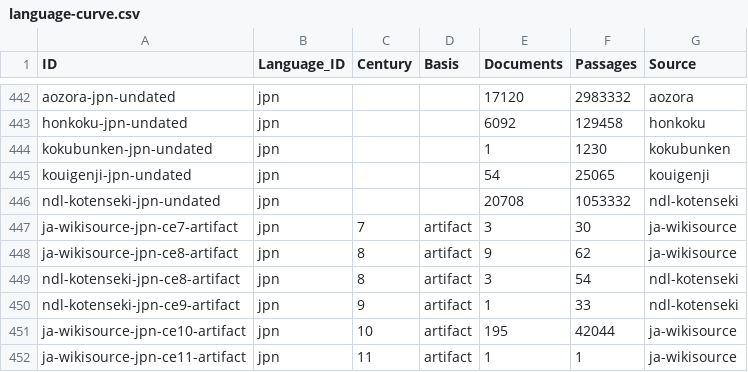
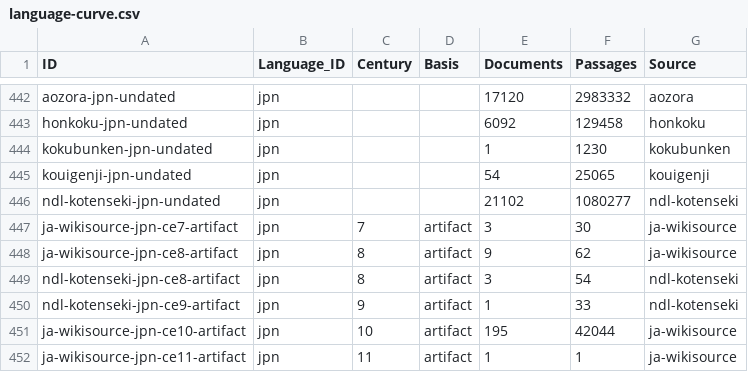
Before and after one commit to arvicco/nabu-data, a CSV file: mul/language-curve/language-curve.csv, drawn as a sheet; only a part is shown, gaps mark what is left out.

Commit message:
The wave-2 datasets: the lexicographic graph and two more form-lemma tables
Four new datasets beside the standing re-derivation (33 built, 0
failed, 75m53s on the post-crawl catalog):

- mul/dictionary-crossrefs (158,578 rows): the cross-dictionary
  reference graph — entry-URN-anchored edges with kind, verbatim
  label and resolved-target identity; an nc endpoint on either side
  drops the edge (censused per role and class); unresolved edges
  publish as edges.
- mul/reflex-chains (1,226,690 rows): the reconstruction-to-reflex
  estate with the attested-corpus join — 36,686 reflexes land on
  gold-attested lemmas (folded-form equality, roman bridge for 196);
  attestation only in screened corpora is censused (26,315), never
  counted; nc dictionaries excluded (9,485 rows).
- non/form-lemma (310,842 rows + 24,277 lemmas): Old Norse from
  Menota at the three-level grain (facs/dipl/norm as a Level
  column); West Norse scope per Glottolog, East Norse censused out.
- grc/form-lemma (671,940 rows + 120,493 lemmas): Ancient Greek
  from GLAUx, tier SILVER honestly (upstream is mostly automatic
  annotation) with Manual_Count keeping the gold share separable;
  PROIEL (nc) contributes nothing.

Version stays 1.4.0 — no tag or DOI exists yet; one Zenodo mint
covers both waves.

```diff
--- a/mul/language-curve/language-curve.csv
+++ b/mul/language-curve/language-curve.csv
@@ -445,3 +445,3 @@ kokubunken-jpn-undated,jpn,,,1,1230,kokubunken
 kouigenji-jpn-undated,jpn,,,54,25065,kouigenji
-ndl-kotenseki-jpn-undated,jpn,,,20708,1053332,ndl-kotenseki
+ndl-kotenseki-jpn-undated,jpn,,,21102,1080277,ndl-kotenseki
 ja-wikisource-jpn-ce7-artifact,jpn,7,artifact,3,30,ja-wikisource
```
Also changed, not shown: 31 other files.
